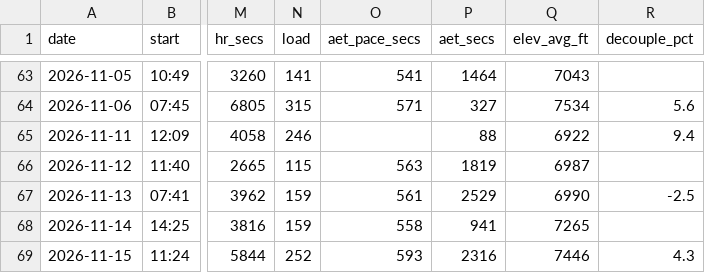
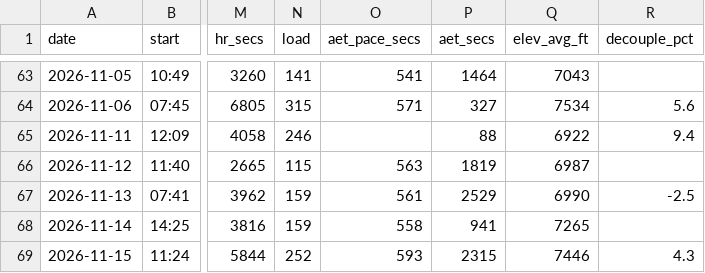
Before and after one commit to DaveEdge1/RunningCoach, a CSV file: data/runs.csv, drawn as a sheet; only a part is shown, gaps mark what is left out; the diff names each change by its address in the sheet, - before the commit and + after, or states it on an @@ line.

```diff
--- a/data/runs.csv
+++ b/data/runs.csv
-P69 (aet_secs): 2316
+P69 (aet_secs): 2315
```
Also changed, not shown: data/trace.csv, 4 other files.
